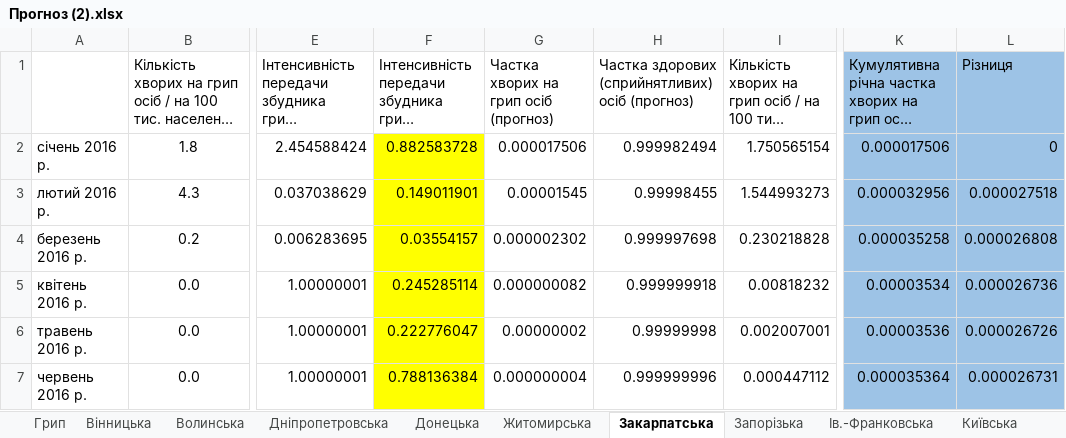
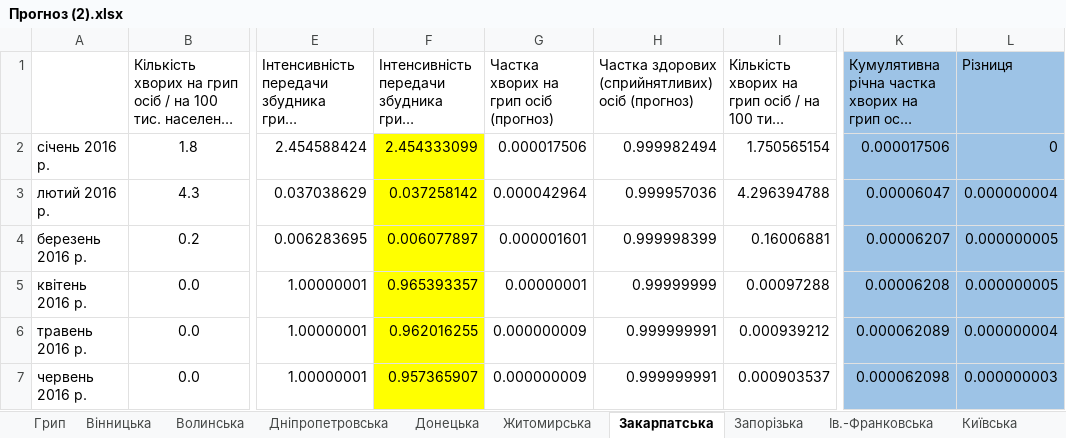
Before and after one commit to AlistratenkoNikita/diploma, an Excel workbook: Прогноз (2).xlsx, sheet Закарпатська, drawn as a sheet; only a part is shown, gaps mark what is left out; long unchanged cells end in …; values as stored, in another font and other column widths than the file's, no borders; charts and pictures not drawn; the diff covers the shown part only; the diff names each change by its address in the sheet, - before the commit and + after, or states it on an @@ line.

```diff
--- a/Прогноз (2).xlsx (sheet Закарпатська)
+++ b/Прогноз (2).xlsx (sheet Закарпатська)
-F2: 0.882583728
+F2: 2.454333099
-F3: 0.149011901
+F3: 0.037258142
-G3: 0.00001545
+G3: 0.000042964
-H3: 0.99998455
+H3: 0.999957036
-I3: 1.544993273
+I3: 4.296394788
-K3: 0.000032956
+K3: 0.00006047
-L3 (Різниця): 0.000027518
+L3 (Різниця): 0.000000004
-F4: 0.03554157
+F4: 0.006077897
-G4: 0.000002302
+G4: 0.000001601
-H4: 0.999997698
+H4: 0.999998399
-I4: 0.230218828
+I4: 0.16006881
-K4: 0.000035258
+K4: 0.00006207
-L4 (Різниця): 0.000026808
+L4 (Різниця): 0.000000005
-F5: 0.245285114
+F5: 0.965393357
-G5: 0.000000082
+G5: 0.00000001
-H5: 0.999999918
+H5: 0.99999999
-I5: 0.00818232
+I5: 0.00097288
-K5: 0.00003534
+K5: 0.00006208
-L5 (Різниця): 0.000026736
+L5 (Різниця): 0.000000005
-F6: 0.222776047
+F6: 0.962016255
-G6: 0.00000002
+G6: 0.000000009
-H6: 0.99999998
+H6: 0.999999991
-I6: 0.002007001
+I6: 0.000939212
-K6: 0.00003536
+K6: 0.000062089
-L6 (Різниця): 0.000026726
+L6 (Різниця): 0.000000004
-F7: 0.788136384
+F7: 0.957365907
-G7: 0.000000004
+G7: 0.000000009
-H7: 0.999999996
+H7: 0.999999991
-I7: 0.000447112
+I7: 0.000903537
-K7: 0.000035364
+K7: 0.000062098
-L7 (Різниця): 0.000026731
+L7 (Різниця): 0.000000003
```
Also changed, not shown: 126 edited cells and cell formats elsewhere in this sheet, sheet м.Київ, sheet Сумська, sheet Харківська, sheet Черкаська, sheet Ів.-Франковська, sheet Тернопільська, 19 more sheets, charts or pictures, 1 other file.
